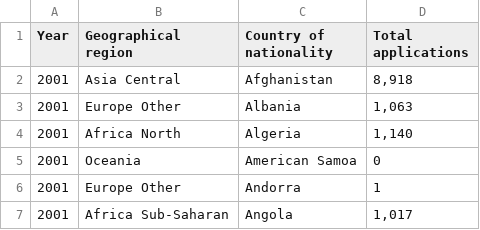
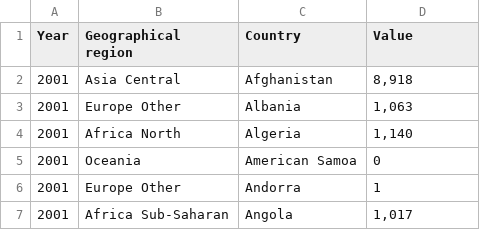
Before and after one commit to revhewett/UKAsylum, a CSV file: UK Asylum CSV.csv, drawn as a sheet; only a part is shown.

Commit message:
Update UK Asylum CSV.csv

```diff
--- a/UK Asylum CSV.csv
+++ b/UK Asylum CSV.csv
@@ -1,2 +1,2 @@
-Year,Geographical region,Country of nationality, Total applications
+Year,Geographical region,Country, Value
 2001,Asia Central,Afghanistan,"8,918"
```
